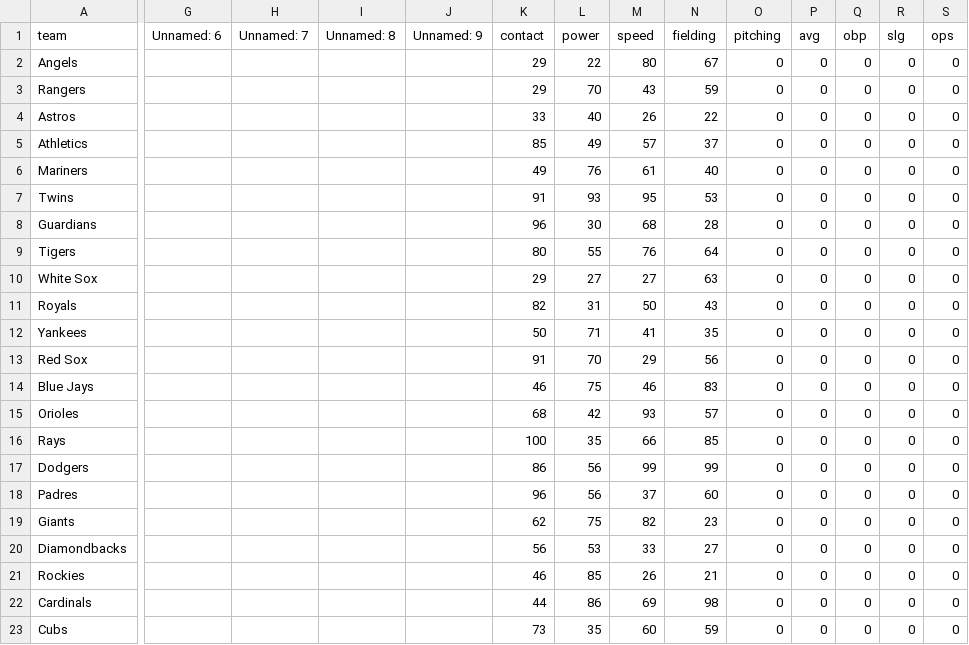
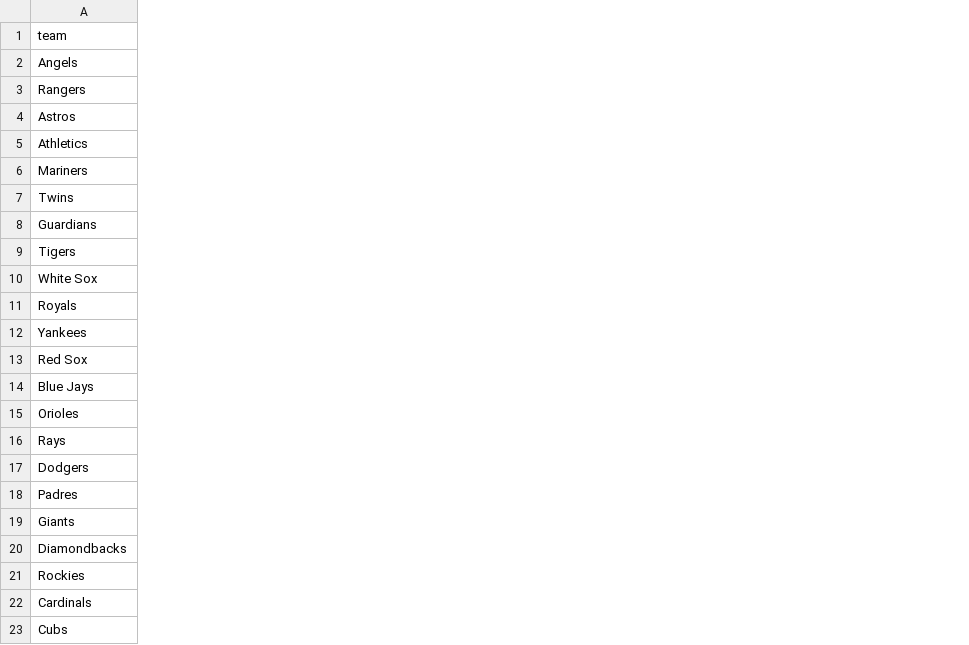
Before and after one commit to Oppenheimer-Daniel/MLB-simulator, a CSV file: data/teams.csv, drawn as a sheet; only a part is shown, gaps mark what is left out; the diff covers the shown part only; the diff names each change by its address in the sheet, - before the commit and + after, or states it on an @@ line.

```diff
--- a/data/teams.csv
+++ b/data/teams.csv
-column G (Unnamed: 6), empty
-column H (Unnamed: 7), empty
-column I (Unnamed: 8), empty
-column J (Unnamed: 9), empty
-column K (contact), rows 2-23: 29 | 29 | 33 | 85 | 49 | 91 | 96 | 80 | 29 | 82 | 50 | 91 | 46 | 68 | 100 | 86 | 96 | 62 | 56 | 46 | 44 | 73
-column L (power), rows 2-23: 22 | 70 | 40 | 49 | 76 | 93 | 30 | 55 | 27 | 31 | 71 | 70 | 75 | 42 | 35 | 56 | 56 | 75 | 53 | 85 | 86 | 35
-column M (speed), rows 2-23: 80 | 43 | 26 | 57 | 61 | 95 | 68 | 76 | 27 | 50 | 41 | 29 | 46 | 93 | 66 | 99 | 37 | 82 | 33 | 26 | 69 | 60
-column N (fielding), rows 2-23: 67 | 59 | 22 | 37 | 40 | 53 | 28 | 64 | 63 | 43 | 35 | 56 | 83 | 57 | 85 | 99 | 60 | 23 | 27 | 21 | 98 | 59
-column O (pitching), rows 2-23: all 0
-column P (avg), rows 2-23: all 0
-column Q (obp), rows 2-23: all 0
-column R (slg), rows 2-23: all 0
-column S (ops), rows 2-23: all 0
```
Also changed, not shown: 11 removed columns and 1 edited cell elsewhere in this file, 4 other files.
